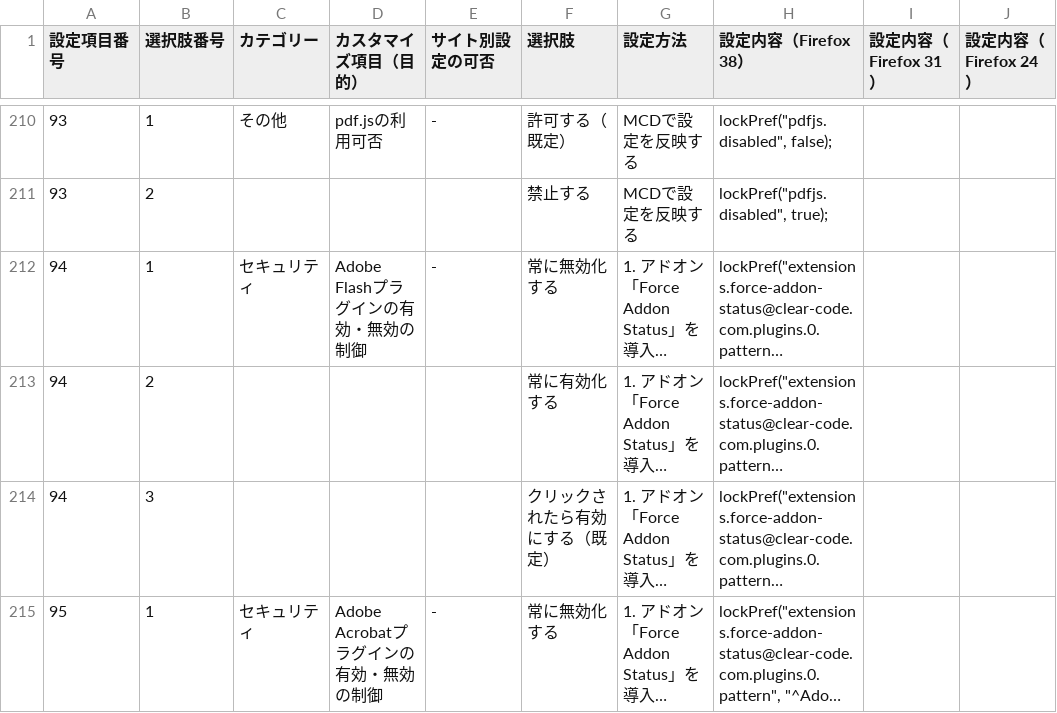
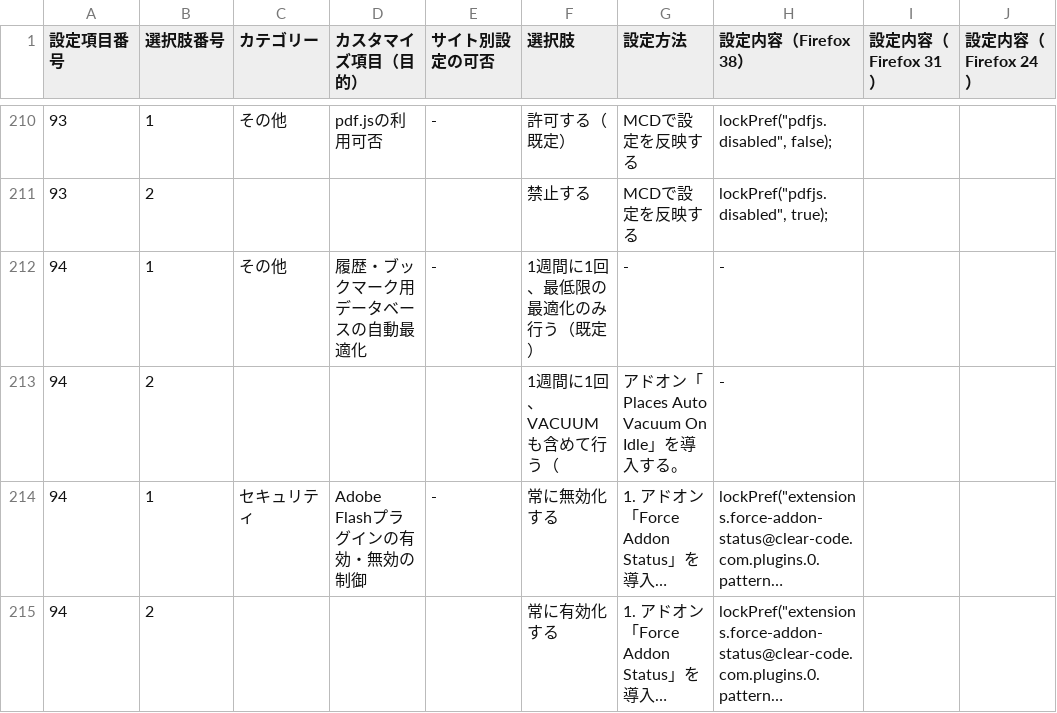
Before and after one commit to isabella232/firefox-support-common, a CSV file: configuration-sheets/constumize-item-list.csv, drawn as a sheet; only a part is shown, gaps mark what is left out; the shorter side is filled out with more unchanged rows; long unchanged cells end in …; the diff names each change by its address in the sheet, - before the commit and + after, or states it on an @@ line.

Commit message:
Add configuration to do auto VACUUM

```diff
--- a/configuration-sheets/constumize-item-list.csv
+++ b/configuration-sheets/constumize-item-list.csv
+row 212: 94 | 1 | その他 | 履歴・ブックマーク用データベースの自動最適化 | - | 1週間に1回、最低限の最適化のみ行う（既定） | - | -
+row 213: 94 | 2 |  |  |  | 1週間に1回、VACUUMも含めて行う（ | アドオン「Places Auto Vacuum On Idle」を導入する。 | -
```
